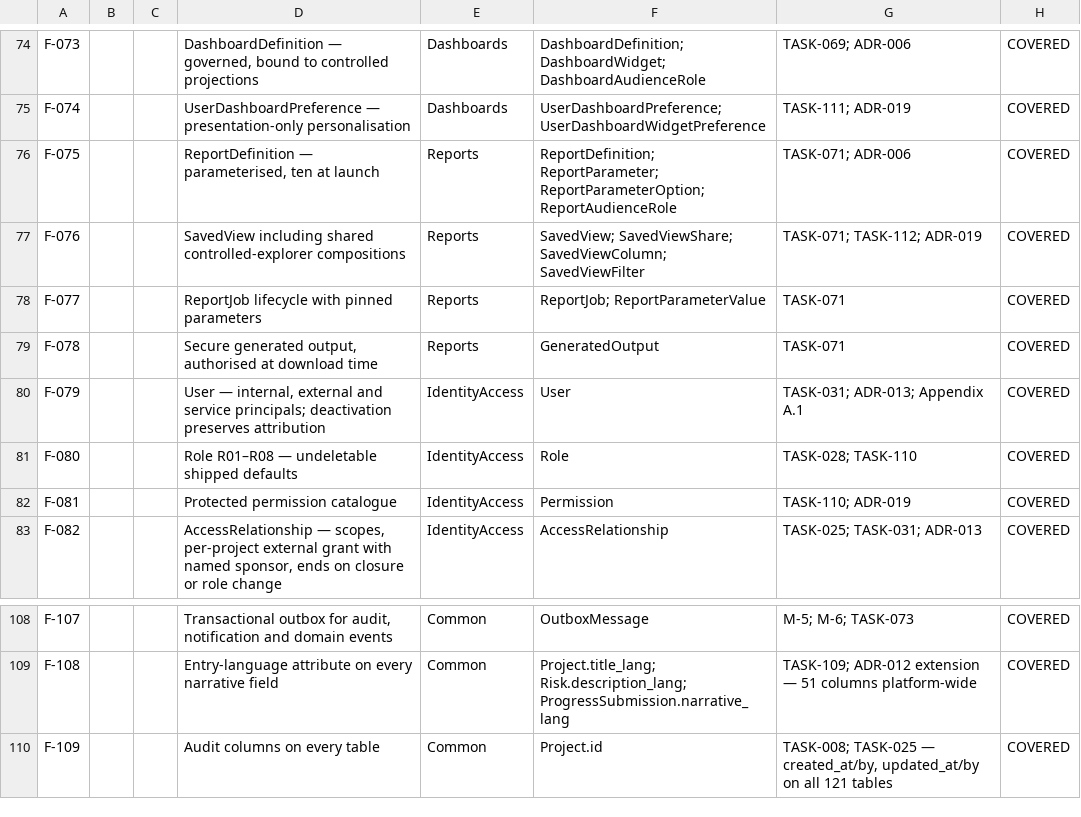
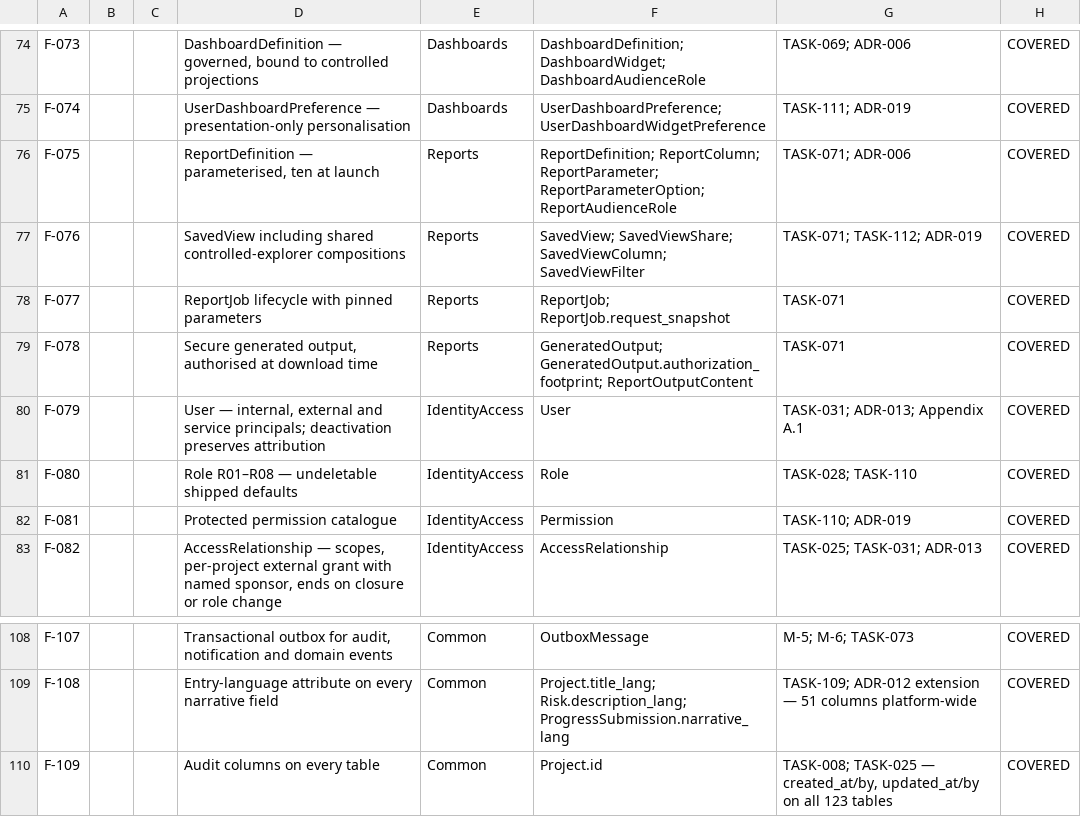
Before and after one commit to baderalhindi/ImplementW, a CSV file: docs/architecture/erd-appendix-crosswalk.csv, drawn as a sheet; only a part is shown, gaps mark what is left out.

```diff
--- a/docs/architecture/erd-appendix-crosswalk.csv
+++ b/docs/architecture/erd-appendix-crosswalk.csv
@@ -75,6 +75,6 @@ F-073,,,"DashboardDefinition — governed, bound to controlled projections",Dash
 F-074,,,UserDashboardPreference — presentation-only personalisation,Dashboards,UserDashboardPreference; UserDashboardWidgetPreference,TASK-111; ADR-019,COVERED
-F-075,,,"ReportDefinition — parameterised, ten at launch",Reports,ReportDefinition; ReportParameter; ReportParameterOption; ReportAudienceRole,TASK-071; ADR-006,COVERED
+F-075,,,"ReportDefinition — parameterised, ten at launch",Reports,ReportDefinition; ReportColumn; ReportParameter; ReportParameterOption; ReportAudienceRole,TASK-071; ADR-006,COVERED
 F-076,,,SavedView including shared controlled-explorer compositions,Reports,SavedView; SavedViewShare; SavedViewColumn; SavedViewFilter,TASK-071; TASK-112; ADR-019,COVERED
-F-077,,,ReportJob lifecycle with pinned parameters,Reports,ReportJob; ReportParameterValue,TASK-071,COVERED
-F-078,,,"Secure generated output, authorised at download time",Reports,GeneratedOutput,TASK-071,COVERED
+F-077,,,ReportJob lifecycle with pinned parameters,Reports,ReportJob; ReportJob.request_snapshot,TASK-071,COVERED
+F-078,,,"Secure generated output, authorised at download time",Reports,GeneratedOutput; GeneratedOutput.authorization_footprint; ReportOutputContent,TASK-071,COVERED
 F-079,,,"User — internal, external and service principals; deactivation preserves attribution",IdentityAccess,User,TASK-031; ADR-013; Appendix A.1,COVERED
@@ -109,2 +109,2 @@ F-107,,,"Transactional outbox for audit, notification and domain events",Common,
 F-108,,,Entry-language attribute on every narrative field,Common,Project.title_lang; Risk.description_lang; ProgressSubmission.narrative_lang,TASK-109; ADR-012 extension — 51 columns platform-wide,COVERED
-F-109,,,Audit columns on every table,Common,Project.id,"TASK-008; TASK-025 — created_at/by, updated_at/by on all 121 tables",COVERED
+F-109,,,Audit columns on every table,Common,Project.id,"TASK-008; TASK-025 — created_at/by, updated_at/by on all 123 tables",COVERED
```
Also changed, not shown: 17 other files.
